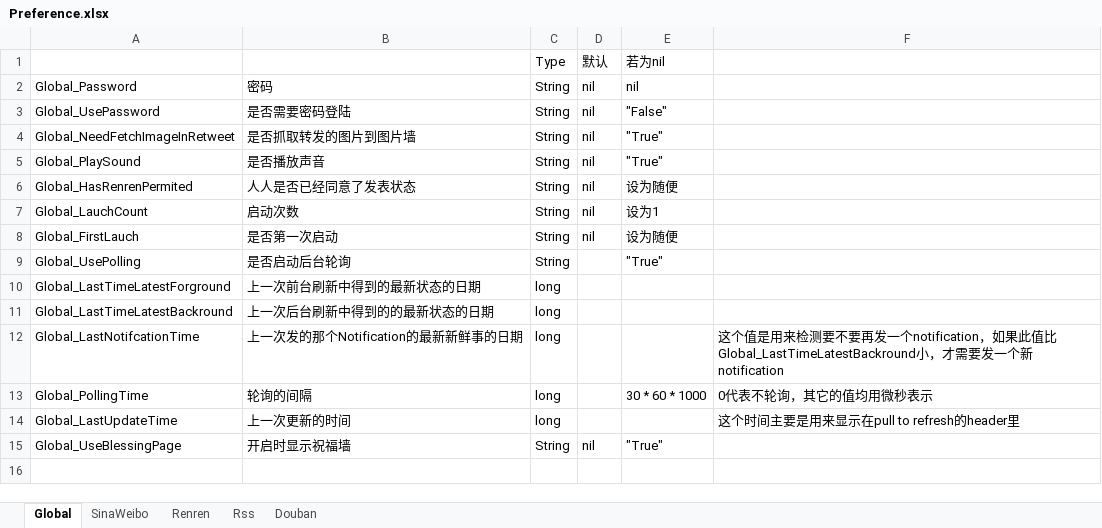
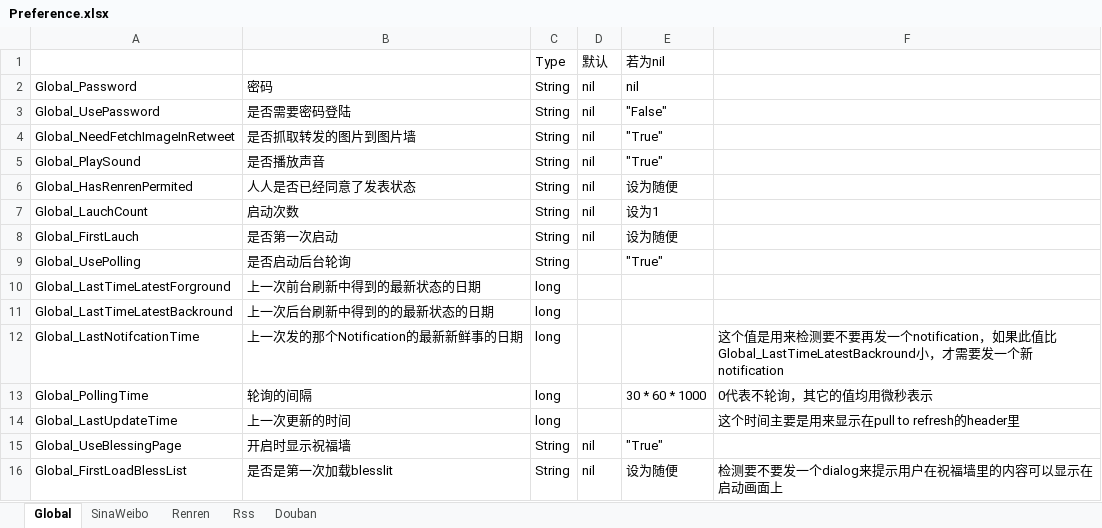
Before and after one commit to thankcreate/CareAndroid, an Excel workbook: Doc/Preference.xlsx, sheet Global, drawn as a sheet; values as stored, in another font and other column widths than the file's, no borders; the diff names each change by its address in the sheet, - before the commit and + after, or states it on an @@ line.

```diff
--- a/Doc/Preference.xlsx (sheet Global)
+++ b/Doc/Preference.xlsx (sheet Global)
+row 16: Global_FirstLoadBlessList | 是否是第一次加载blesslit | String | nil | 设为随便 | 检测要不要发一个dialog来提示用户在祝福墙里的内容可以显示在启动画面上
```
Also changed, not shown: 5 other files.
